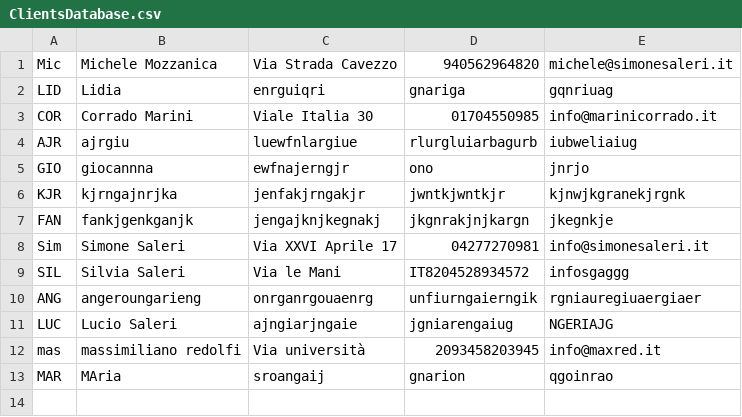
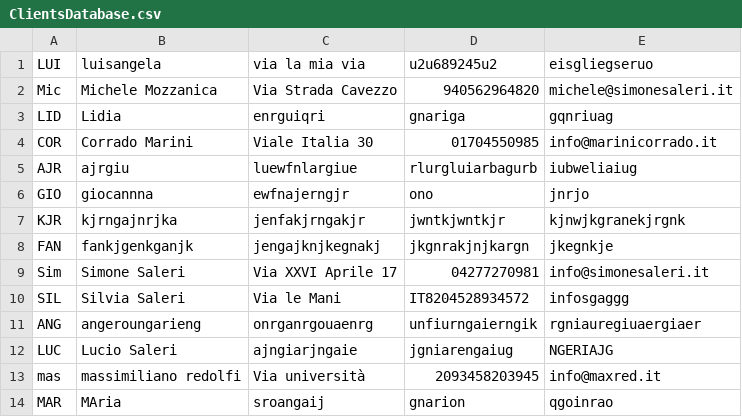
Before and after one commit to MicheleMozzanica/ProgettoHelios, a CSV file: ClientsDatabase.csv, drawn as a sheet.

```diff
--- a/ClientsDatabase.csv
+++ b/ClientsDatabase.csv
@@ -1 +1,2 @@
+LUI,luisangela,via la mia via,u2u689245u2,eisgliegseruo,
 Mic,Michele Mozzanica,Via Strada Cavezzo,940562964820,michele@simonesaleri.it,
```
Also changed, not shown: FattEmesse.csv, OrderDatabase.csv, 9 other files.
